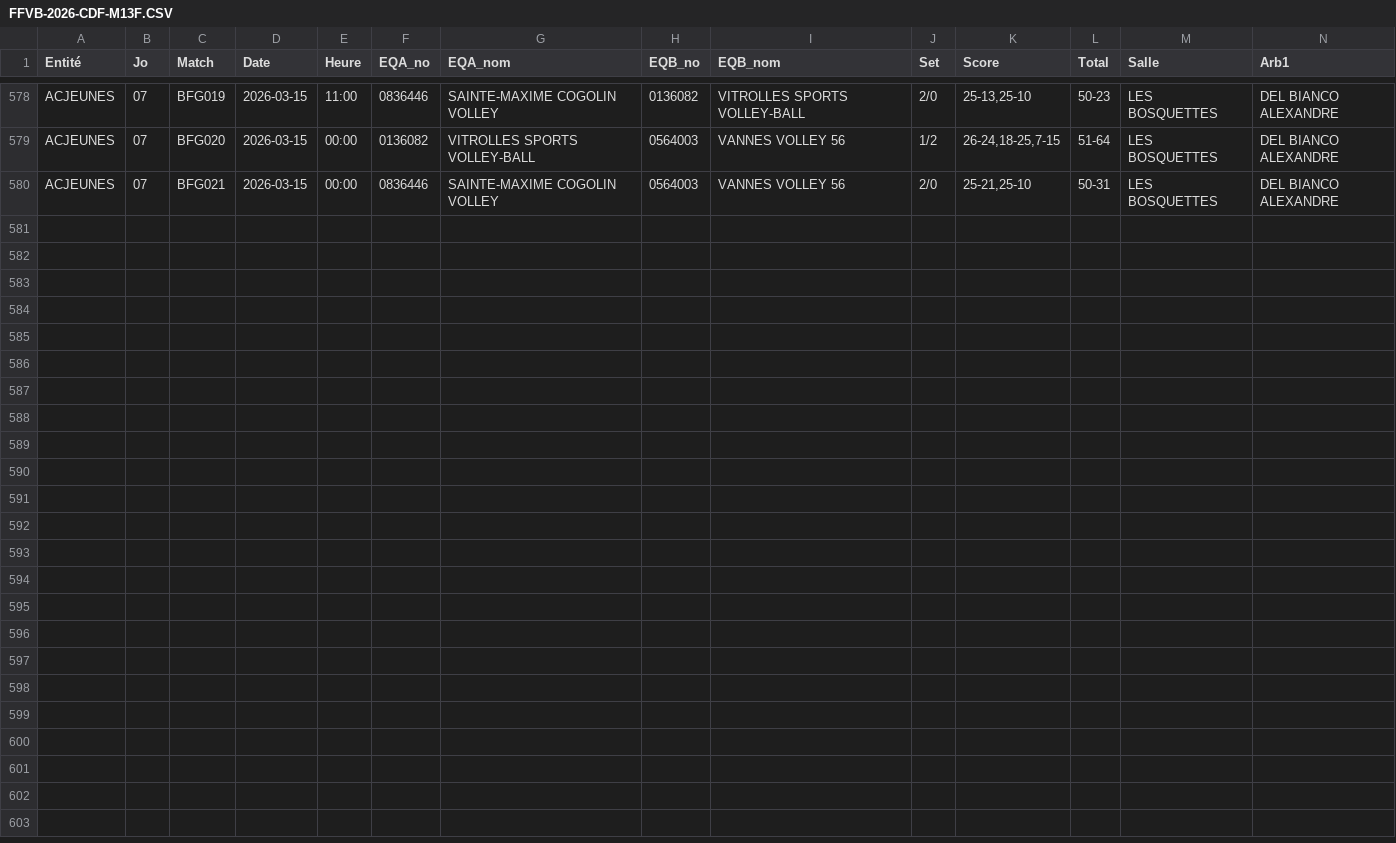
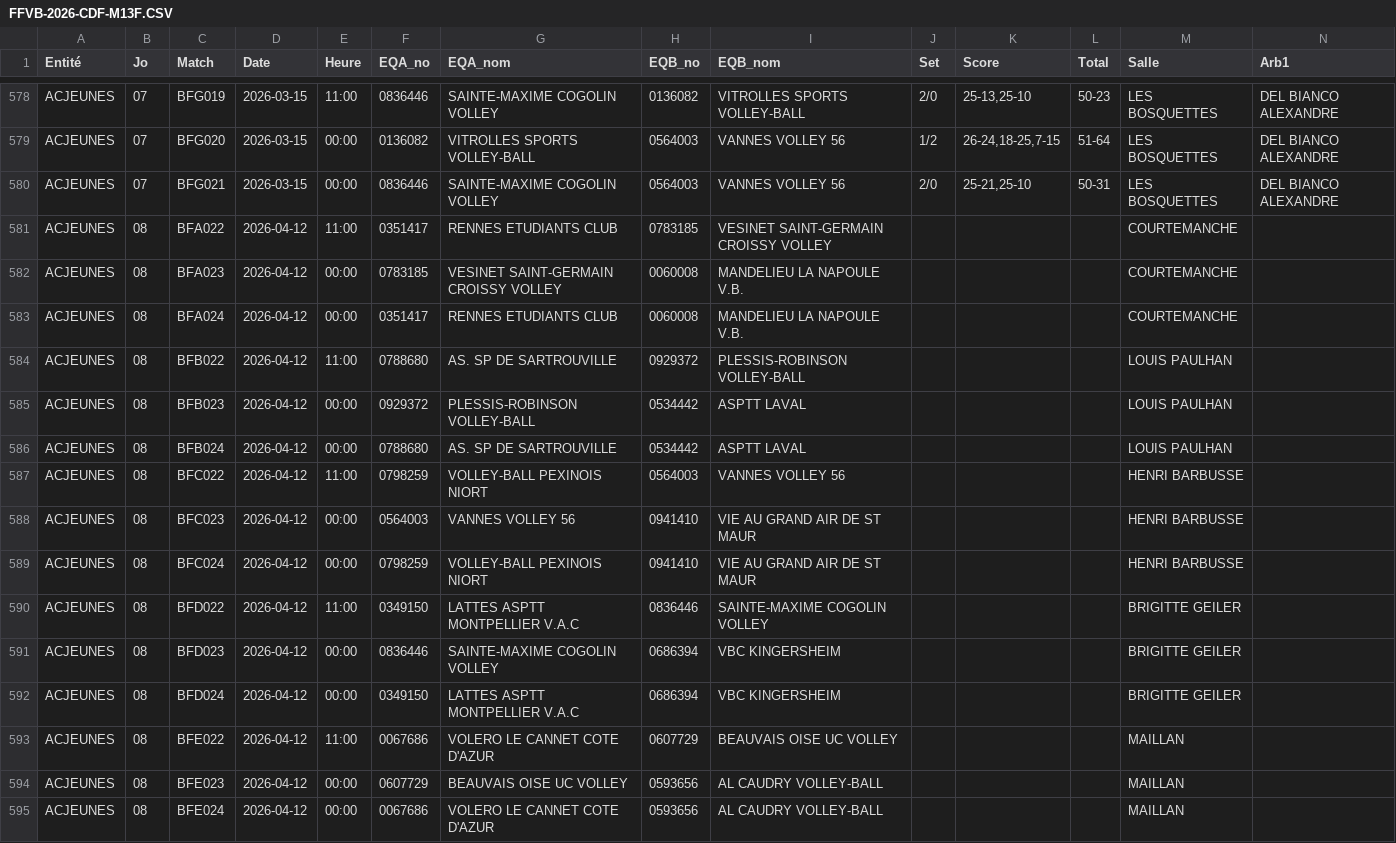
Before and after one commit to gillesdandrea/vb-stats, a CSV file: data/FFVB-2026-CDF-M13F.CSV, drawn as a sheet; only a part is shown, gaps mark what is left out; rows hold the shown columns only; the diff names each change by its address in the sheet, - before the commit and + after, or states it on an @@ line.

```diff
--- a/data/FFVB-2026-CDF-M13F.CSV
+++ b/data/FFVB-2026-CDF-M13F.CSV
+row 581: ACJEUNES | 08 | BFA022 | 2026-04-12 | 11:00 | 0351417 | RENNES ETUDIANTS CLUB | 0783185 | VESINET SAINT-GERMAIN CROISSY VOLLEY |  |  |  | COURTEMANCHE
+row 582: ACJEUNES | 08 | BFA023 | 2026-04-12 | 00:00 | 0783185 | VESINET SAINT-GERMAIN CROISSY VOLLEY | 0060008 | MANDELIEU LA NAPOULE V.B. |  |  |  | COURTEMANCHE
+row 583: ACJEUNES | 08 | BFA024 | 2026-04-12 | 00:00 | 0351417 | RENNES ETUDIANTS CLUB | 0060008 | MANDELIEU LA NAPOULE V.B. |  |  |  | COURTEMANCHE
+row 584: ACJEUNES | 08 | BFB022 | 2026-04-12 | 11:00 | 0788680 | AS. SP DE SARTROUVILLE | 0929372 | PLESSIS-ROBINSON VOLLEY-BALL |  |  |  | LOUIS PAULHAN
+row 585: ACJEUNES | 08 | BFB023 | 2026-04-12 | 00:00 | 0929372 | PLESSIS-ROBINSON VOLLEY-BALL | 0534442 | ASPTT LAVAL |  |  |  | LOUIS PAULHAN
+row 586: ACJEUNES | 08 | BFB024 | 2026-04-12 | 00:00 | 0788680 | AS. SP DE SARTROUVILLE | 0534442 | ASPTT LAVAL |  |  |  | LOUIS PAULHAN
+row 587: ACJEUNES | 08 | BFC022 | 2026-04-12 | 11:00 | 0798259 | VOLLEY-BALL PEXINOIS NIORT | 0564003 | VANNES VOLLEY 56 |  |  |  | HENRI BARBUSSE
+row 588: ACJEUNES | 08 | BFC023 | 2026-04-12 | 00:00 | 0564003 | VANNES VOLLEY 56 | 0941410 | VIE AU GRAND AIR DE ST MAUR |  |  |  | HENRI BARBUSSE
+row 589: ACJEUNES | 08 | BFC024 | 2026-04-12 | 00:00 | 0798259 | VOLLEY-BALL PEXINOIS NIORT | 0941410 | VIE AU GRAND AIR DE ST MAUR |  |  |  | HENRI BARBUSSE
+row 590: ACJEUNES | 08 | BFD022 | 2026-04-12 | 11:00 | 0349150 | LATTES ASPTT MONTPELLIER V.A.C | 0836446 | SAINTE-MAXIME COGOLIN VOLLEY |  |  |  | BRIGITTE GEILER
+row 591: ACJEUNES | 08 | BFD023 | 2026-04-12 | 00:00 | 0836446 | SAINTE-MAXIME COGOLIN VOLLEY | 0686394 | VBC KINGERSHEIM |  |  |  | BRIGITTE GEILER
+row 592: ACJEUNES | 08 | BFD024 | 2026-04-12 | 00:00 | 0349150 | LATTES ASPTT MONTPELLIER V.A.C | 0686394 | VBC KINGERSHEIM |  |  |  | BRIGITTE GEILER
+row 593: ACJEUNES | 08 | BFE022 | 2026-04-12 | 11:00 | 0067686 | VOLERO LE CANNET COTE D'AZUR | 0607729 | BEAUVAIS OISE UC VOLLEY |  |  |  | MAILLAN
+row 594: ACJEUNES | 08 | BFE023 | 2026-04-12 | 00:00 | 0607729 | BEAUVAIS OISE UC VOLLEY | 0593656 | AL CAUDRY VOLLEY-BALL |  |  |  | MAILLAN
+row 595: ACJEUNES | 08 | BFE024 | 2026-04-12 | 00:00 | 0067686 | VOLERO LE CANNET COTE D'AZUR | 0593656 | AL CAUDRY VOLLEY-BALL |  |  |  | MAILLAN
```
Also changed, not shown: data/FFVB-2026-CDF-M13M.CSV, data/FFVB-2026-CDF-M18F.CSV, 4 other files.
